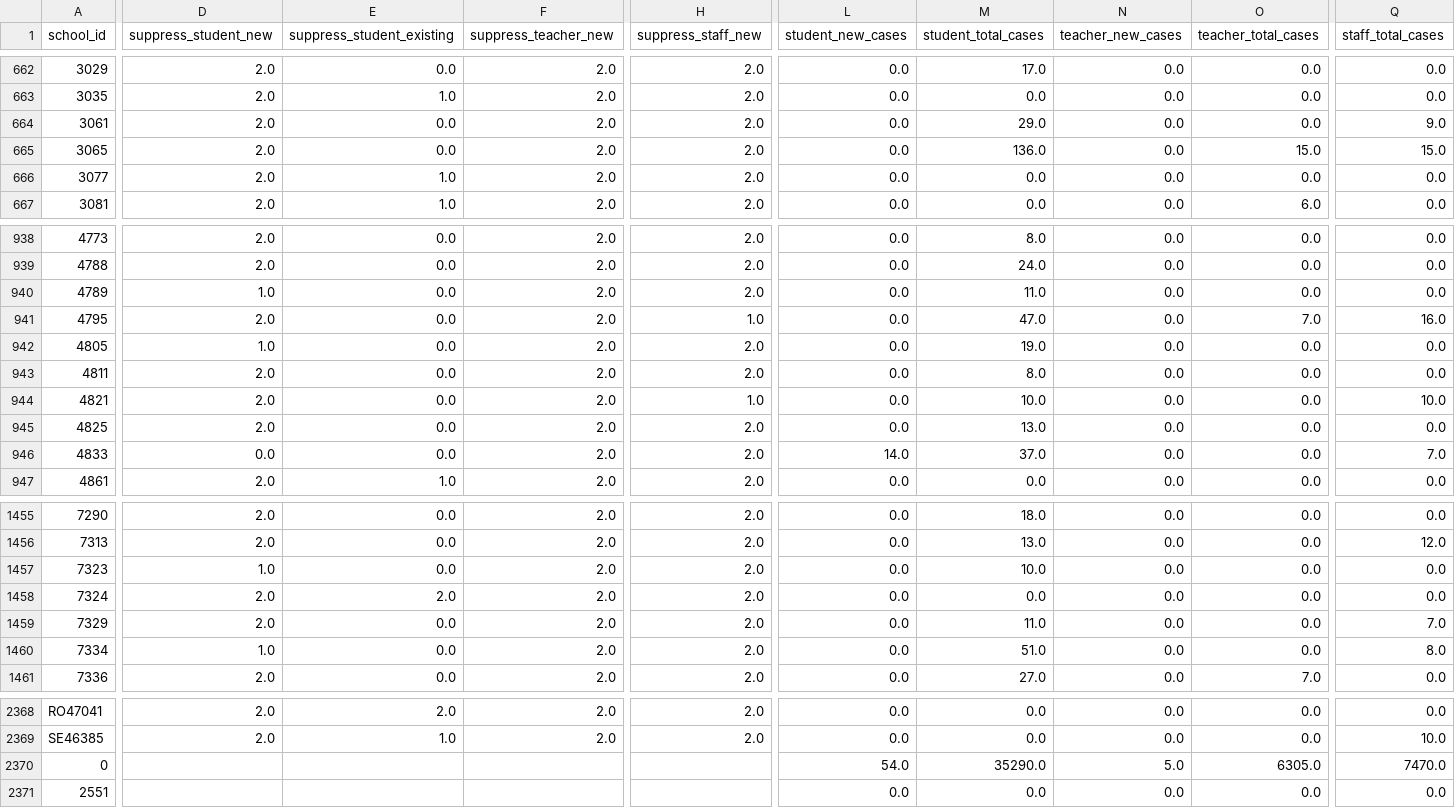
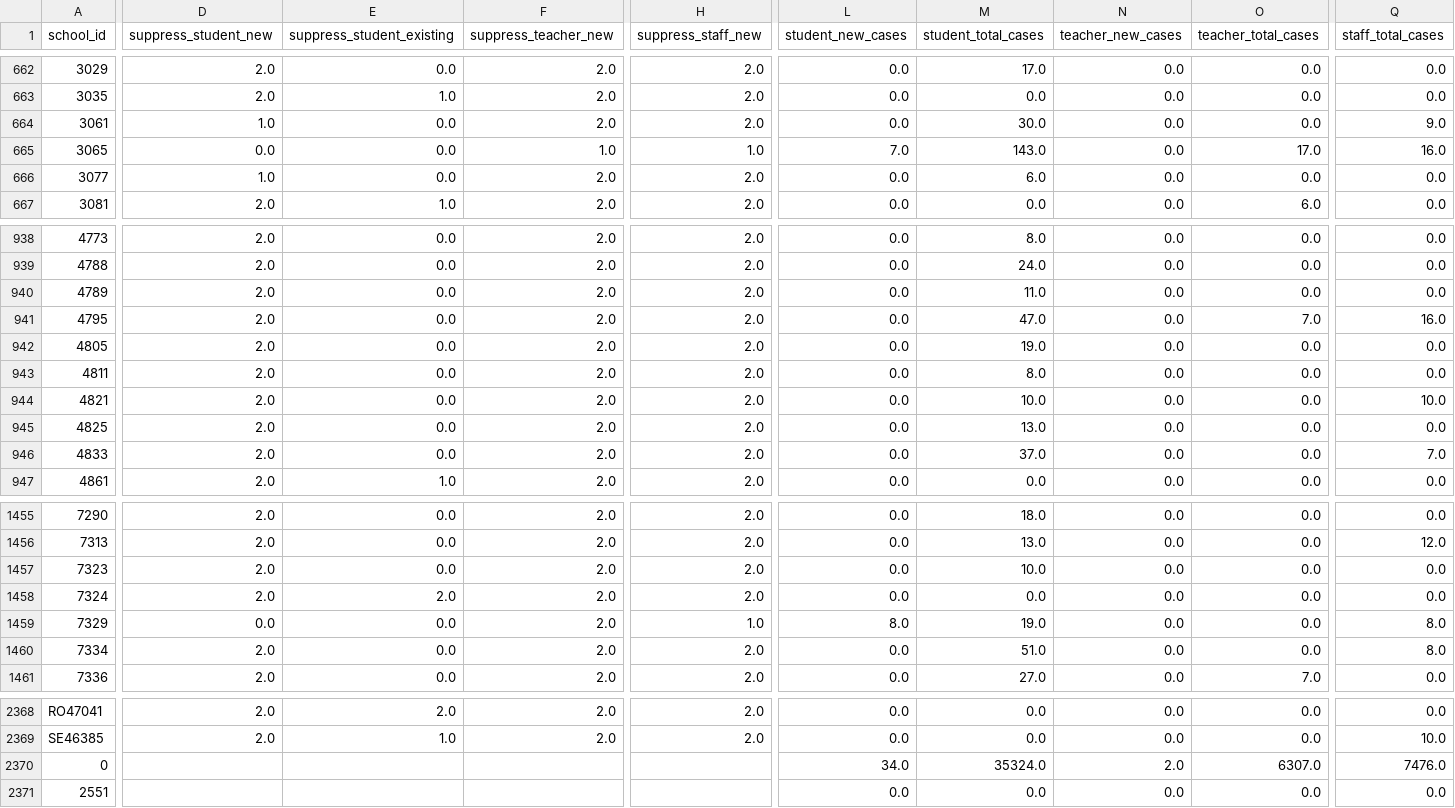
Before and after one commit to Chalkbeat/in-covid-data, a CSV file: school_data.csv, drawn as a sheet; only a part is shown, gaps mark what is left out; the diff covers the shown part only; the diff names each change by its address in the sheet, - before the commit and + after, or states it on an @@ line.

```diff
--- a/school_data.csv
+++ b/school_data.csv
-D664 (suppress_student_new): 2.0
+D664 (suppress_student_new): 1.0
-M664 (student_total_cases): 29.0
+M664 (student_total_cases): 30.0
-D665 (suppress_student_new): 2.0
+D665 (suppress_student_new): 0.0
-F665 (suppress_teacher_new): 2.0
+F665 (suppress_teacher_new): 1.0
-H665 (suppress_staff_new): 2.0
+H665 (suppress_staff_new): 1.0
-L665 (student_new_cases): 0.0
+L665 (student_new_cases): 7.0
-M665 (student_total_cases): 136.0
+M665 (student_total_cases): 143.0
-O665 (teacher_total_cases): 15.0
+O665 (teacher_total_cases): 17.0
-Q665 (staff_total_cases): 15.0
+Q665 (staff_total_cases): 16.0
-D666 (suppress_student_new): 2.0
+D666 (suppress_student_new): 1.0
-E666 (suppress_student_existing): 1.0
+E666 (suppress_student_existing): 0.0
-M666 (student_total_cases): 0.0
+M666 (student_total_cases): 6.0
-D940 (suppress_student_new): 1.0
+D940 (suppress_student_new): 2.0
-H941 (suppress_staff_new): 1.0
+H941 (suppress_staff_new): 2.0
-D942 (suppress_student_new): 1.0
+D942 (suppress_student_new): 2.0
-H944 (suppress_staff_new): 1.0
+H944 (suppress_staff_new): 2.0
-D946 (suppress_student_new): 0.0
+D946 (suppress_student_new): 2.0
-L946 (student_new_cases): 14.0
+L946 (student_new_cases): 0.0
-D1457 (suppress_student_new): 1.0
+D1457 (suppress_student_new): 2.0
-D1459 (suppress_student_new): 2.0
+D1459 (suppress_student_new): 0.0
-H1459 (suppress_staff_new): 2.0
+H1459 (suppress_staff_new): 1.0
-L1459 (student_new_cases): 0.0
+L1459 (student_new_cases): 8.0
-M1459 (student_total_cases): 11.0
+M1459 (student_total_cases): 19.0
-Q1459 (staff_total_cases): 7.0
+Q1459 (staff_total_cases): 8.0
-D1460 (suppress_student_new): 1.0
+D1460 (suppress_student_new): 2.0
-L2370 (student_new_cases): 54.0
+L2370 (student_new_cases): 34.0
-M2370 (student_total_cases): 35290.0
+M2370 (student_total_cases): 35324.0
-N2370 (teacher_new_cases): 5.0
+N2370 (teacher_new_cases): 2.0
-O2370 (teacher_total_cases): 6305.0
+O2370 (teacher_total_cases): 6307.0
-Q2370 (staff_total_cases): 7470.0
+Q2370 (staff_total_cases): 7476.0
```
Also changed, not shown: 63 edited cells elsewhere in this file, daily_school_cases.csv, school_viz_data.csv.
